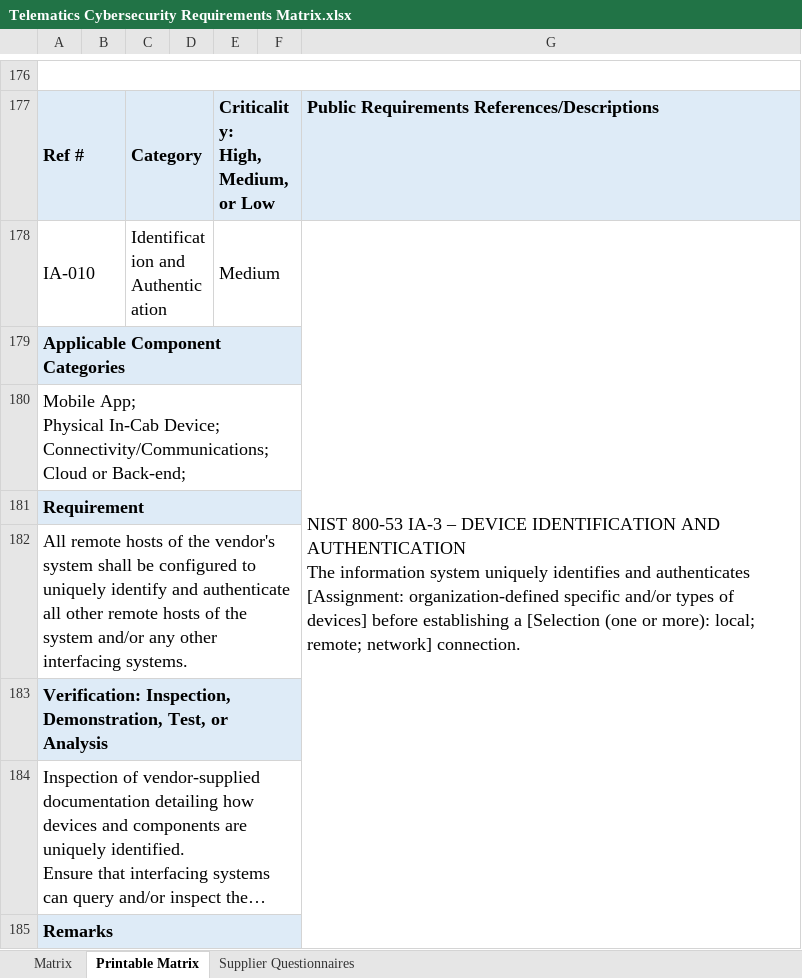
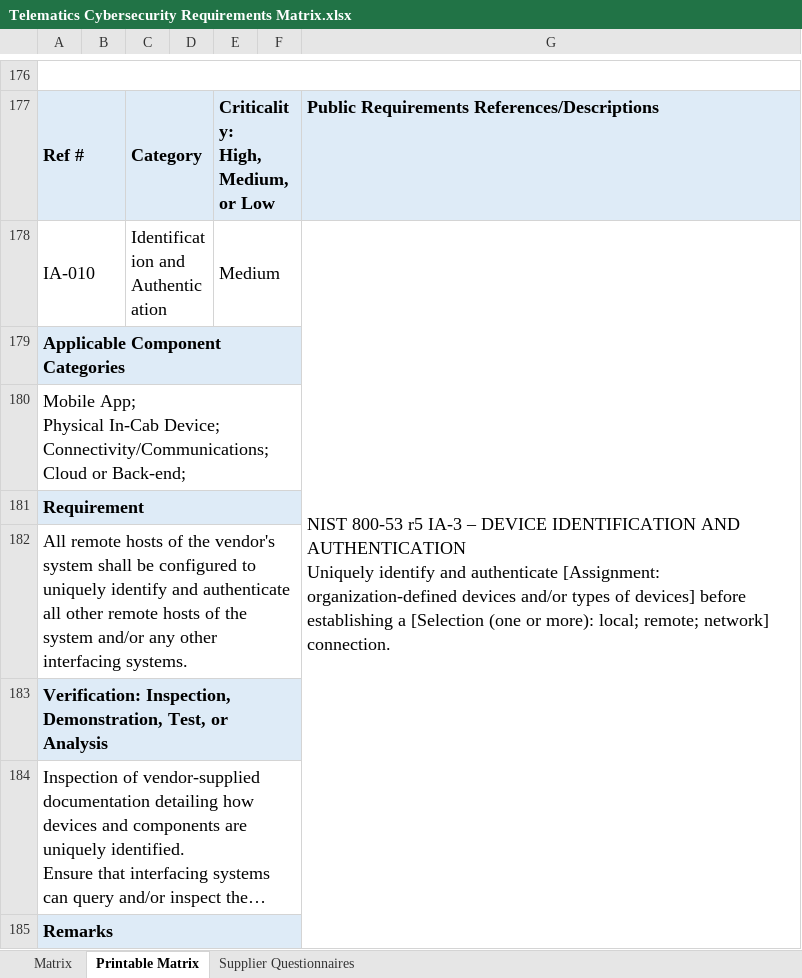
Before and after one commit to nmfta-repo/nmfta-telematics_security_requirements, an Excel workbook: Telematics Cybersecurity Requirements Matrix.xlsx, sheet Printable Matrix, drawn as a sheet; only a part is shown, gaps mark what is left out; long unchanged cells end in …; values as stored, in another font and other column widths than the file's, no borders; ↵ is a line break in a cell; the diff covers the shown part only; the diff names each change by its address in the sheet, - before the commit and + after, or states it on an @@ line.

```diff
--- a/Telematics Cybersecurity Requirements Matrix.xlsx (sheet Printable Matrix)
+++ b/Telematics Cybersecurity Requirements Matrix.xlsx (sheet Printable Matrix)
-G178: NIST 800-53 IA-3 – DEVICE IDENTIFICATION AND AUTHENTICATION ↵ The information system uniquely identifies and authenticates [Assignment: organization-defined specific and/or types…
+G178: NIST 800-53 r5 IA-3 – DEVICE IDENTIFICATION AND AUTHENTICATION ↵ Uniquely identify and authenticate [Assignment: organization-defined devices and/or types…
```
Also changed, not shown: 57 edited cells elsewhere in this sheet, sheet Matrix.
